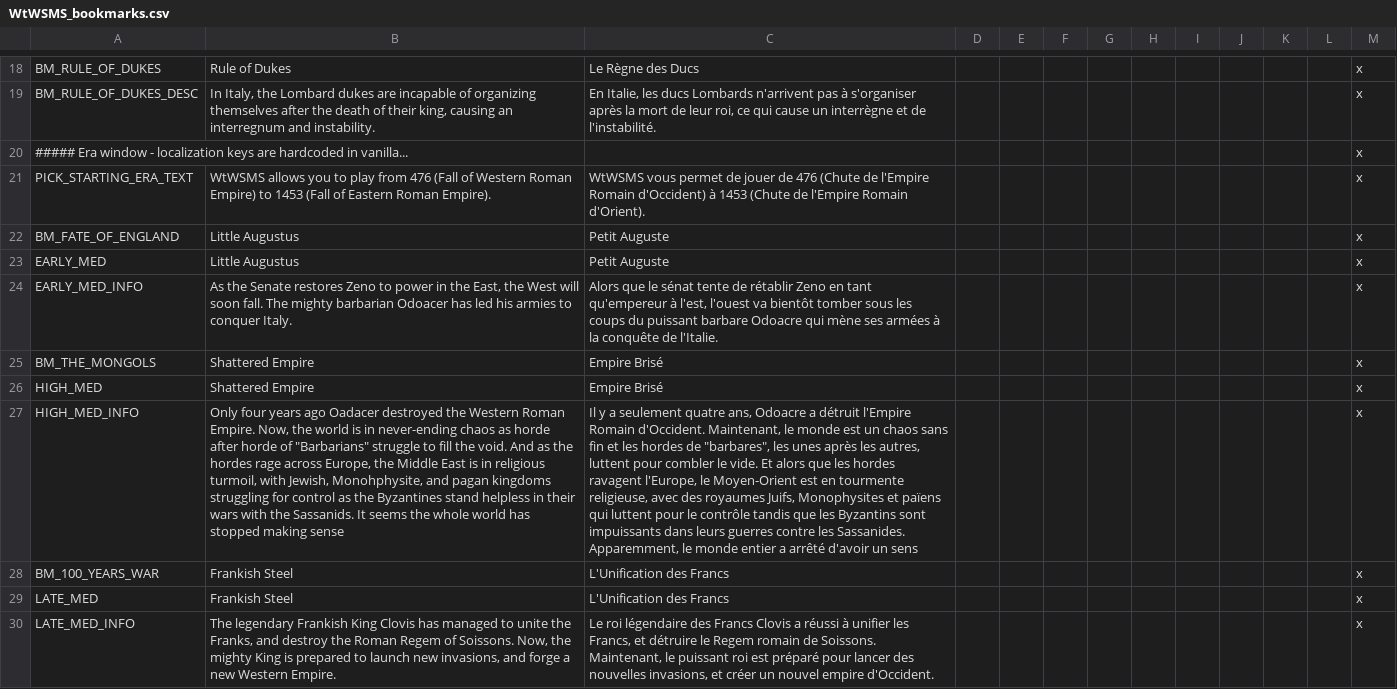
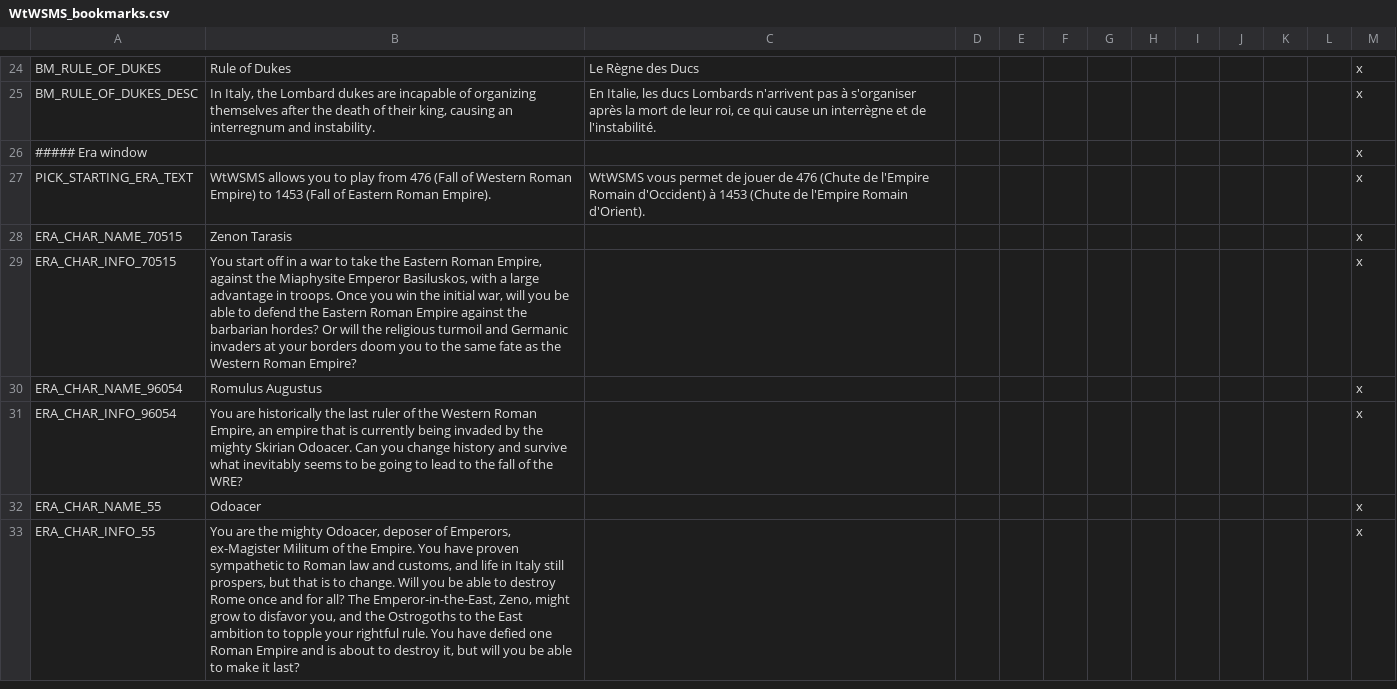
Before and after one commit to loup99/WtWSMS, a CSV file: WTWSMS/localisation/WtWSMS_bookmarks.csv, drawn as a sheet; only a part is shown, gaps mark what is left out; removed rows and columns are numbered as before the commit, all else as after; the diff covers the shown part only; the diff names each change by its address in the sheet, - before the commit and + after, or states it on an @@ line.

Commit message:
Adapt bookmarks to 2.5.1 #124
- Use some pre-2.5 values for dna and properties, as they are mandatory.
- Add some character descriptions from the wiki for era screen

```diff
--- a/WTWSMS/localisation/WtWSMS_bookmarks.csv
+++ b/WTWSMS/localisation/WtWSMS_bookmarks.csv
-A26: ##### Era window - localization keys are hardcoded in vanilla...
+A26: ##### Era window
-row 22: BM_FATE_OF_ENGLAND | Little Augustus | Petit Auguste |  |  |  |  |  |  |  |  |  | x
-row 23: EARLY_MED | Little Augustus | Petit Auguste |  |  |  |  |  |  |  |  |  | x
-row 24: EARLY_MED_INFO | As the Senate restores Zeno to power in the East, the West will soon fall. The mighty barbarian Odoacer has led his armies to conquer Italy. | Alors que le sénat tente de rétablir Zeno en tant qu'empereur à l'est, l'ouest va bientôt tomber sous les coups du puissant barbare Odoacre qui mène ses armées à la conquête de l'Italie. |  |  |  |  |  |  |  |  |  | x
-row 25: BM_THE_MONGOLS | Shattered Empire | Empire Brisé |  |  |  |  |  |  |  |  |  | x
-row 26: HIGH_MED | Shattered Empire | Empire Brisé |  |  |  |  |  |  |  |  |  | x
-row 27: HIGH_MED_INFO | Only four years ago Oadacer destroyed the Western Roman Empire. Now, the world is in never-ending chaos as horde after horde of "Barbarians" struggle to fill the void. And as the hordes rage across Europe, the Middle East is in religious turmoil, with Jewish, Monohphysite, and pagan kingdoms struggling for control as the Byzantines stand helpless in their wars with the Sassanids. It seems the whole world has stopped making sense | Il y a seulement quatre ans, Odoacre a détruit l'Empire Romain d'Occident. Maintenant, le monde est un chaos sans fin et les hordes de "barbares", les unes après les autres, luttent pour combler le vide. Et alors que les hordes ravagent l'Europe, le Moyen-Orient est en tourmente religieuse, avec des royaumes Juifs, Monophysites et païens qui luttent pour le contrôle tandis que les Byzantins sont impuissants dans leurs guerres contre les Sassanides. Apparemment, le monde entier a arrêté d'avoir un sens |  |  |  |  |  |  |  |  |  | x
-row 28: BM_100_YEARS_WAR | Frankish Steel | L'Unification des Francs |  |  |  |  |  |  |  |  |  | x
-row 29: LATE_MED | Frankish Steel | L'Unification des Francs |  |  |  |  |  |  |  |  |  | x
-row 30: LATE_MED_INFO | The legendary Frankish King Clovis has managed to unite the Franks, and destroy the Roman Regem of Soissons. Now, the mighty King is prepared to launch new invasions, and forge a new Western Empire. | Le roi légendaire des Francs Clovis a réussi à unifier les Francs, et détruire le Regem romain de Soissons. Maintenant, le puissant roi est préparé pour lancer des nouvelles invasions, et créer un nouvel empire d'Occident. |  |  |  |  |  |  |  |  |  | x
+row 28: ERA_CHAR_NAME_70515 | Zenon Tarasis |  |  |  |  |  |  |  |  |  |  | x
+row 29: ERA_CHAR_INFO_70515 | You start off in a war to take the Eastern Roman Empire, against the Miaphysite Emperor Basiluskos, with a large advantage in troops. Once you win the initial war, will you be able to defend the Eastern Roman Empire against the barbarian hordes? Or will the religious turmoil and Germanic invaders at your borders doom you to the same fate as the Western Roman Empire? |  |  |  |  |  |  |  |  |  |  | x
+row 30: ERA_CHAR_NAME_96054 | Romulus Augustus |  |  |  |  |  |  |  |  |  |  | x
+row 31: ERA_CHAR_INFO_96054 | You are historically the last ruler of the Western Roman Empire, an empire that is currently being invaded by the mighty Skirian Odoacer. Can you change history and survive what inevitably seems to be going to lead to the fall of the WRE? |  |  |  |  |  |  |  |  |  |  | x
+row 32: ERA_CHAR_NAME_55 | Odoacer |  |  |  |  |  |  |  |  |  |  | x
+row 33: ERA_CHAR_INFO_55 | You are the mighty Odoacer, deposer of Emperors, ex-Magister Militum of the Empire. You have proven sympathetic to Roman law and customs, and life in Italy still prospers, but that is to change. Will you be able to destroy Rome once and for all? The Emperor-in-the-East, Zeno, might grow to disfavor you, and the Ostrogoths to the East ambition to topple your rightful rule. You have defied one Roman Empire and is about to destroy it, but will you be able to make it last? |  |  |  |  |  |  |  |  |  |  | x
```
Also changed, not shown: 22 added rows elsewhere in this file, 2 other files.
